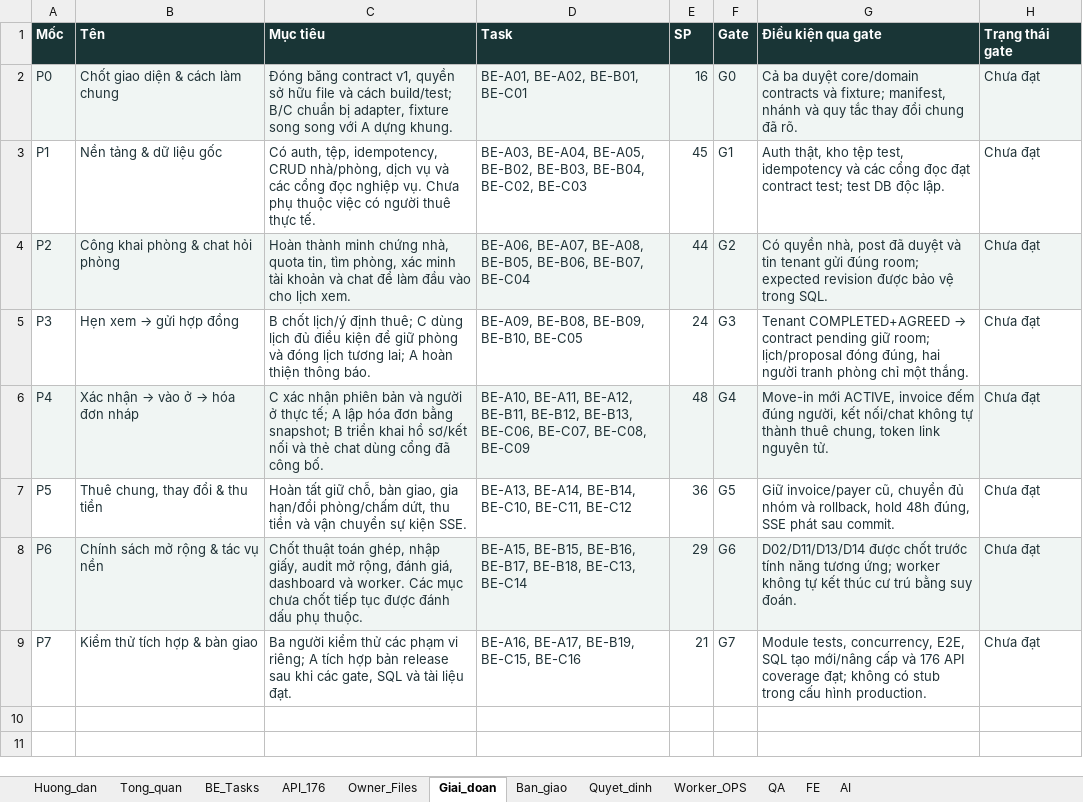
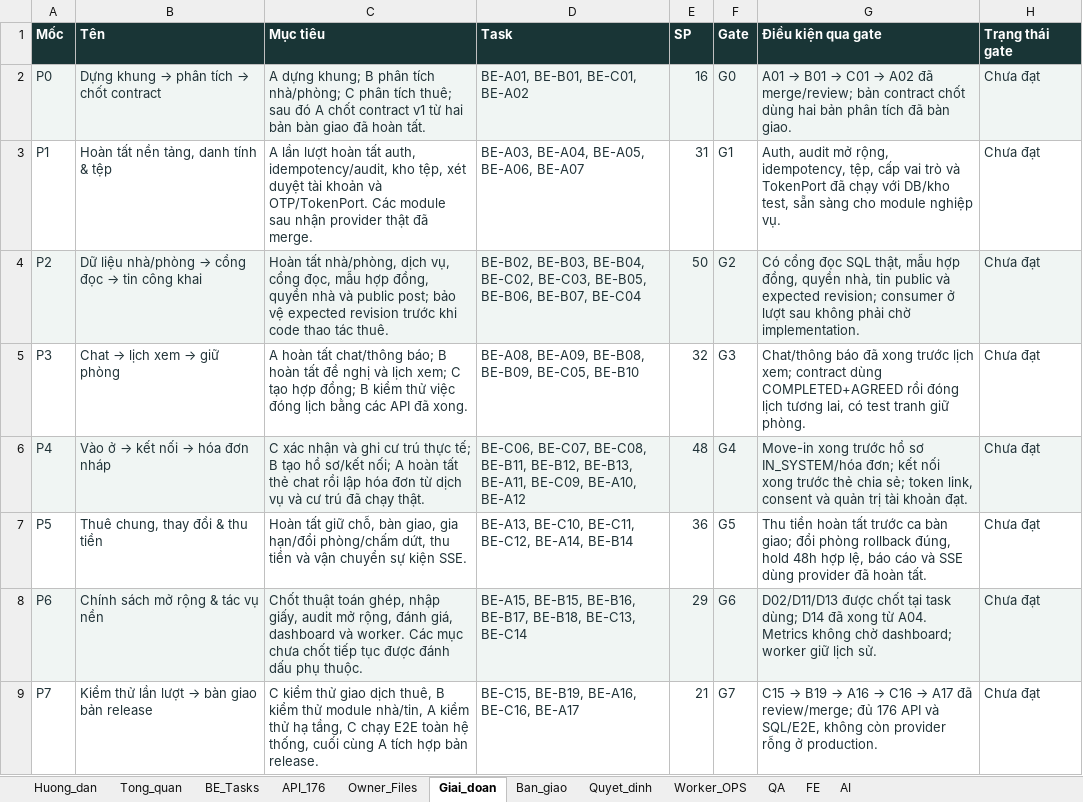
Before and after one commit to lecaongoclinh/troday-demo, an Excel workbook: docs/backend-team-checklist.xlsx, sheet Giai_doan, drawn as a sheet; values as stored, in another font and other column widths than the file's, no borders; the diff names each change by its address in the sheet, - before the commit and + after, or states it on an @@ line.

```diff
--- a/docs/backend-team-checklist.xlsx (sheet Giai_doan)
+++ b/docs/backend-team-checklist.xlsx (sheet Giai_doan)
@@ B2 (Tên): Chốt giao diện & cách làm chung → Dựng khung → phân tích → chốt contract @@
-C2 (Mục tiêu): Đóng băng contract v1, quyền sở hữu file và cách build/test; B/C chuẩn bị adapter, fixture song song với A dựng khung.
+C2 (Mục tiêu): A dựng khung; B phân tích nhà/phòng; C phân tích thuê; sau đó A chốt contract v1 từ hai bản bàn giao đã hoàn tất.
-D2 (Task): BE-A01, BE-A02, BE-B01, BE-C01
+D2 (Task): BE-A01, BE-B01, BE-C01, BE-A02
@@ G2 (Điều kiện qua gate): Cả ba duyệt core/domain contracts và fixture; manifest, nhánh và quy tắc thay đổi chung đã rõ. → A01 → B01 → C01 → A02 đã merge/review; bản contract chốt dùng hai bản phân tích đã bàn giao. @@
-B3 (Tên): Nền tảng & dữ liệu gốc
+B3 (Tên): Hoàn tất nền tảng, danh tính & tệp
-C3 (Mục tiêu): Có auth, tệp, idempotency, CRUD nhà/phòng, dịch vụ và các cổng đọc nghiệp vụ. Chưa phụ thuộc việc có người thuê thực tế.
+C3 (Mục tiêu): A lần lượt hoàn tất auth, idempotency/audit, kho tệp, xét duyệt tài khoản và OTP/TokenPort. Các module sau nhận provider thật đã merge.
-D3 (Task): …BE-A04, BE-A05, BE-B02, BE-B03, BE-B04, BE-C02, BE-C03
+D3 (Task): …BE-A04, BE-A05, BE-A06, BE-A07
-E3 (SP): 45
+E3 (SP): 31
-G3 (Điều kiện qua gate): Auth thật, kho tệp test, idempotency và các cổng đọc đạt contract test; test DB độc lập.
+G3 (Điều kiện qua gate): Auth, audit mở rộng, idempotency, tệp, cấp vai trò và TokenPort đã chạy với DB/kho test, sẵn sàng cho module nghiệp vụ.
@@ B4 (Tên): Công khai phòng & chat hỏi phòng → Dữ liệu nhà/phòng → cổng đọc → tin công khai @@
-C4 (Mục tiêu): Hoàn thành minh chứng nhà, quota tin, tìm phòng, xác minh tài khoản và chat để làm đầu vào cho lịch xem.
+C4 (Mục tiêu): Hoàn tất nhà/phòng, dịch vụ, cổng đọc, mẫu hợp đồng, quyền nhà và public post; bảo vệ expected revision trước khi code thao tác thuê.
-D4 (Task): BE-A06, BE-A07, BE-A08, BE-B05, BE-B06,…
+D4 (Task): BE-B02, BE-B03, BE-B04, BE-C02, BE-C03, BE-B05, BE-B06,…
-E4 (SP): 44
+E4 (SP): 50
-G4 (Điều kiện qua gate): Có quyền nhà, post đã duyệt và tin tenant gửi đúng room; expected revision được bảo vệ trong SQL.
+G4 (Điều kiện qua gate): Có cổng đọc SQL thật, mẫu hợp đồng, quyền nhà, tin public và expected revision; consumer ở lượt sau không phải chờ implementation.
@@ B5 (Tên): Hẹn xem → gửi hợp đồng → Chat → lịch xem → giữ phòng @@
-C5 (Mục tiêu): B chốt lịch/ý định thuê; C dùng lịch đủ điều kiện để giữ phòng và đóng lịch tương lai; A hoàn thiện thông báo.
+C5 (Mục tiêu): A hoàn tất chat/thông báo; B hoàn tất đề nghị và lịch xem; C tạo hợp đồng; B kiểm thử việc đóng lịch bằng các API đã xong.
-D5 (Task): BE-A09, BE-B08, BE-B09, BE-B10, BE-C05
+D5 (Task): BE-A08, BE-A09, BE-B08, BE-B09, BE-C05, BE-B10
-E5 (SP): 24
+E5 (SP): 32
@@ G5 (Điều kiện qua gate): Tenant COMPLETED+AGREED → contract pending giữ room; lịch/proposal đóng đúng, hai người tranh phòng chỉ một thắng. → Chat/thông báo đã xong trước lịch xem; contract dùng COMPLETED+AGREED rồi đóng lịch tương lai, có test tranh giữ phòng. @@
@@ B6 (Tên): Xác nhận → vào ở → hóa đơn nháp → Vào ở → kết nối → hóa đơn nháp @@
-C6 (Mục tiêu): …xác nhận phiên bản và người ở thực tế; A lập hóa đơn bằng snapshot; B triển khai hồ sơ/kết nối và thẻ chat dùng cổng đã công bố.
+C6 (Mục tiêu): …xác nhận và ghi cư trú thực tế; B tạo hồ sơ/kết nối; A hoàn tất thẻ chat rồi lập hóa đơn từ dịch vụ và cư trú đã chạy thật.
-D6 (Task): BE-A10, BE-A11, BE-A12, BE-B11, BE-B12, BE-B13, BE-C06, BE-C07, BE-C08, BE-C09
+D6 (Task): BE-C06, BE-C07, BE-C08, BE-B11, BE-B12, BE-B13, BE-A11, BE-C09, BE-A10, BE-A12
-G6 (Điều kiện qua gate): Move-in mới ACTIVE, invoice đếm đúng người, kết nối/chat không tự thành thuê chung, token link nguyên tử.
+G6 (Điều kiện qua gate): Move-in xong trước hồ sơ IN_SYSTEM/hóa đơn; kết nối xong trước thẻ chia sẻ; token link, consent và quản trị tài khoản đạt.
-D7 (Task): BE-A13, BE-A14, BE-B14, BE-C10, BE-C11, BE-C12
+D7 (Task): BE-A13, BE-C10, BE-C11, BE-C12, BE-A14, BE-B14
-G7 (Điều kiện qua gate): Giữ invoice/payer cũ, chuyển đủ nhóm và rollback, hold 48h đúng, SSE phát sau commit.
+G7 (Điều kiện qua gate): Thu tiền hoàn tất trước ca bàn giao; đổi phòng rollback đúng, hold 48h hợp lệ, báo cáo và SSE dùng provider đã hoàn tất.
-G8 (Điều kiện qua gate): D02/D11/D13/D14 được chốt trước tính năng tương ứng; worker không tự kết thúc cư trú bằng suy đoán.
+G8 (Điều kiện qua gate): D02/D11/D13 được chốt tại task dùng; D14 đã xong từ A04. Metrics không chờ dashboard; worker giữ lịch sử.
@@ B9 (Tên): Kiểm thử tích hợp & bàn giao → Kiểm thử lần lượt → bàn giao bản release @@
-C9 (Mục tiêu): Ba người kiểm thử các phạm vi riêng; A tích hợp bản release sau khi các gate, SQL và tài liệu đạt.
+C9 (Mục tiêu): C kiểm thử giao dịch thuê, B kiểm thử module nhà/tin, A kiểm thử hạ tầng, C chạy E2E toàn hệ thống, cuối cùng A tích hợp bản release.
-D9 (Task): BE-A16, BE-A17, BE-B19, BE-C15, BE-C16
+D9 (Task): BE-C15, BE-B19, BE-A16, BE-C16, BE-A17
@@ G9 (Điều kiện qua gate): Module tests, concurrency, E2E, SQL tạo mới/nâng cấp và 176 API coverage đạt; không có stub trong cấu hình production. → C15 → B19 → A16 → C16 → A17 đã review/merge; đủ 176 API và SQL/E2E, không còn provider rỗng ở production. @@
```
Also changed, not shown: sheet BE_Tasks, sheet API_176, sheet QA, sheet Tong_quan, sheet Huong_dan, sheet Ban_giao, 1 more sheet, formulas that keep their value, 13 other files.
